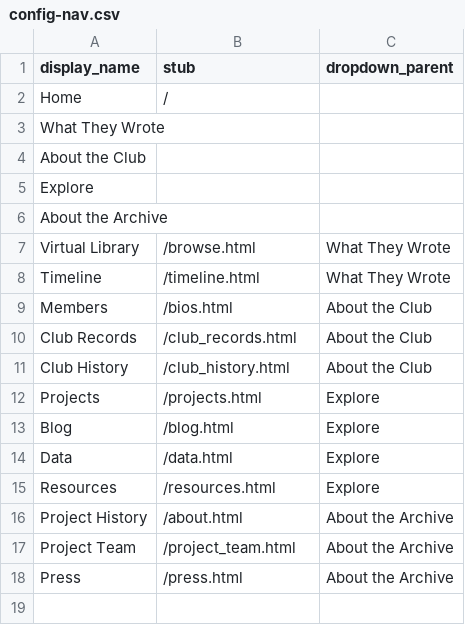
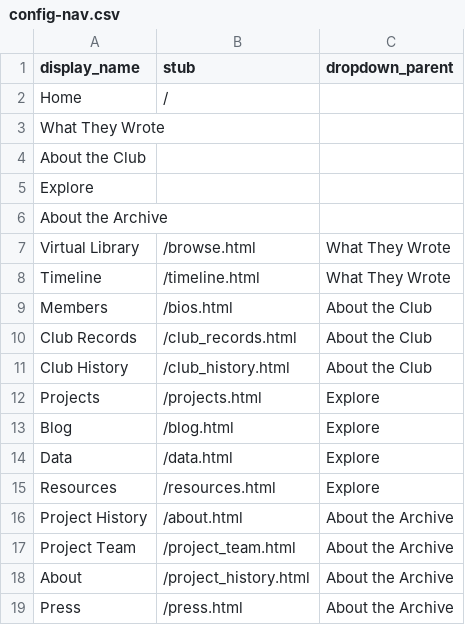
Before and after one commit to WLCB/archive, a CSV file: _data/config-nav.csv, drawn as a sheet; the diff names each change by its address in the sheet, - before the commit and + after, or states it on an @@ line.

Commit message:
Update config-nav.csv

```diff
--- a/_data/config-nav.csv
+++ b/_data/config-nav.csv
+row 18: About | /project_history.html | About the Archive
```
